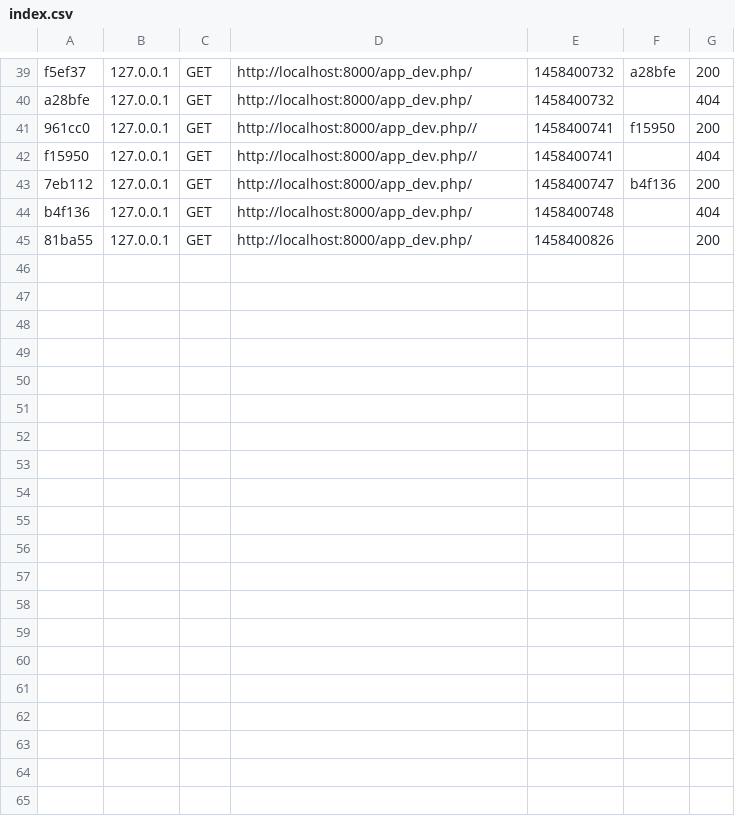
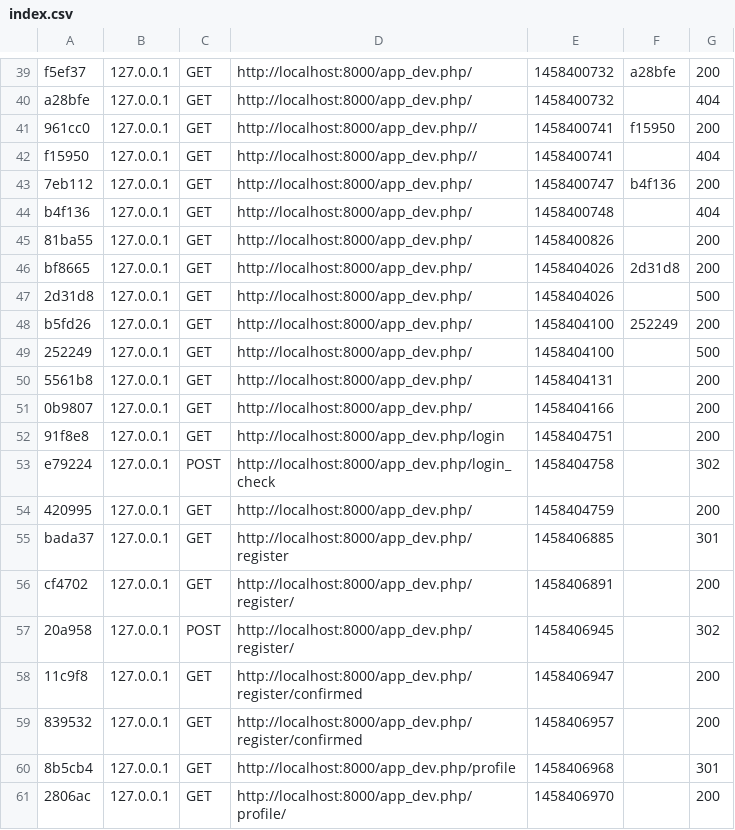
Before and after one commit to marianneC/Ramassage, a CSV file: app/cache/dev/profiler/index.csv, drawn as a sheet; only a part is shown, gaps mark what is left out.

Commit message:
Test réussi pour un affichage de profil basique

```diff
--- a/app/cache/dev/profiler/index.csv
+++ b/app/cache/dev/profiler/index.csv
@@ -45 +45,17 @@ b4f136,127.0.0.1,GET,http://localhost:8000/app_dev.php/,1458400748,,404
 81ba55,127.0.0.1,GET,http://localhost:8000/app_dev.php/,1458400826,,200
+bf8665,127.0.0.1,GET,http://localhost:8000/app_dev.php/,1458404026,2d31d8,200
+2d31d8,127.0.0.1,GET,http://localhost:8000/app_dev.php/,1458404026,,500
+b5fd26,127.0.0.1,GET,http://localhost:8000/app_dev.php/,1458404100,252249,200
+252249,127.0.0.1,GET,http://localhost:8000/app_dev.php/,1458404100,,500
+5561b8,127.0.0.1,GET,http://localhost:8000/app_dev.php/,1458404131,,200
+0b9807,127.0.0.1,GET,http://localhost:8000/app_dev.php/,1458404166,,200
+91f8e8,127.0.0.1,GET,http://localhost:8000/app_dev.php/login,1458404751,,200
+e79224,127.0.0.1,POST,http://localhost:8000/app_dev.php/login_check,1458404758,,302
+420995,127.0.0.1,GET,http://localhost:8000/app_dev.php/,1458404759,,200
+bada37,127.0.0.1,GET,http://localhost:8000/app_dev.php/register,1458406885,,301
+cf4702,127.0.0.1,GET,http://localhost:8000/app_dev.php/register/,1458406891,,200
+20a958,127.0.0.1,POST,http://localhost:8000/app_dev.php/register/,1458406945,,302
+11c9f8,127.0.0.1,GET,http://localhost:8000/app_dev.php/register/confirmed,1458406947,,200
+839532,127.0.0.1,GET,http://localhost:8000/app_dev.php/register/confirmed,1458406957,,200
+8b5cb4,127.0.0.1,GET,http://localhost:8000/app_dev.php/profile,1458406968,,301
+2806ac,127.0.0.1,GET,http://localhost:8000/app_dev.php/profile/,1458406970,,200
```
Also changed, not shown: 33 other files.
